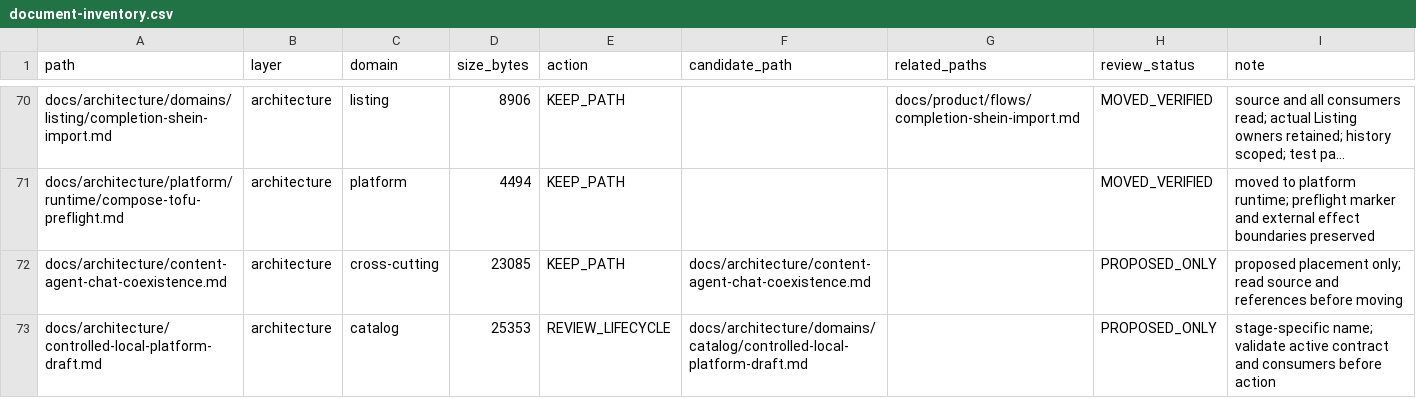
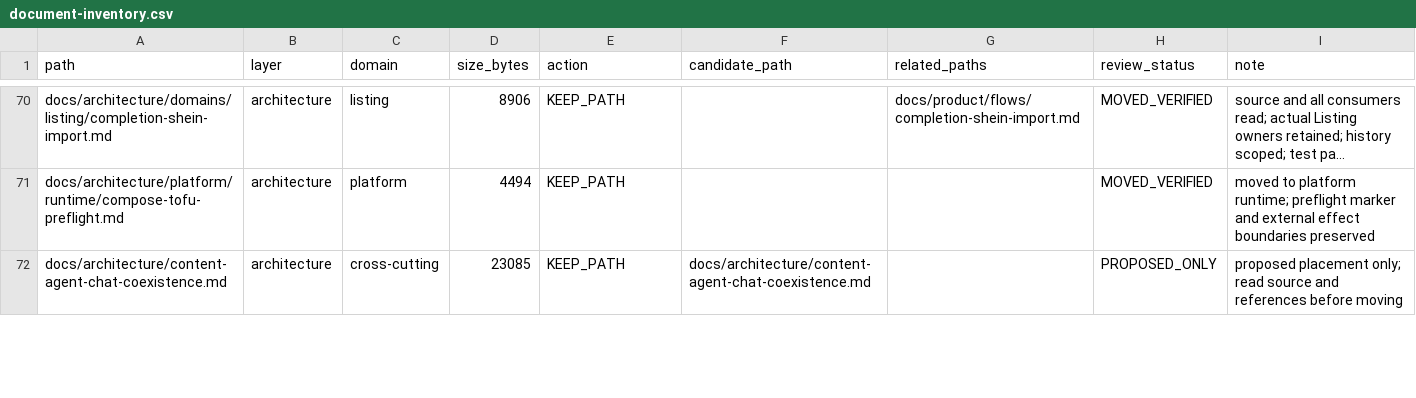
Before and after one commit to henryxu1008/shuomi-ai-commerce, a CSV file: docs/document-inventory.csv, drawn as a sheet; only a part is shown, gaps mark what is left out; long unchanged cells end in …; removed rows and columns are numbered as before the commit, all else as after; the diff covers the shown part only; the diff names each change by its address in the sheet, - before the commit and + after, or states it on an @@ line.

Commit message:
docs: group local and official draft coexistence contracts

```diff
--- a/docs/document-inventory.csv
+++ b/docs/document-inventory.csv
-row 73: docs/architecture/controlled-local-platform-draft.md | architecture | catalog | 25353 | REVIEW_LIFECYCLE | docs/architecture/domains/catalog/controlled-local-platform-draft.md |  | PROPOSED_ONLY | stage-specific name; validate active contract and consumers before action
```
Also changed, not shown: 2 added rows, 1 removed row and 3 edited cells elsewhere in this file, 6 other files.
